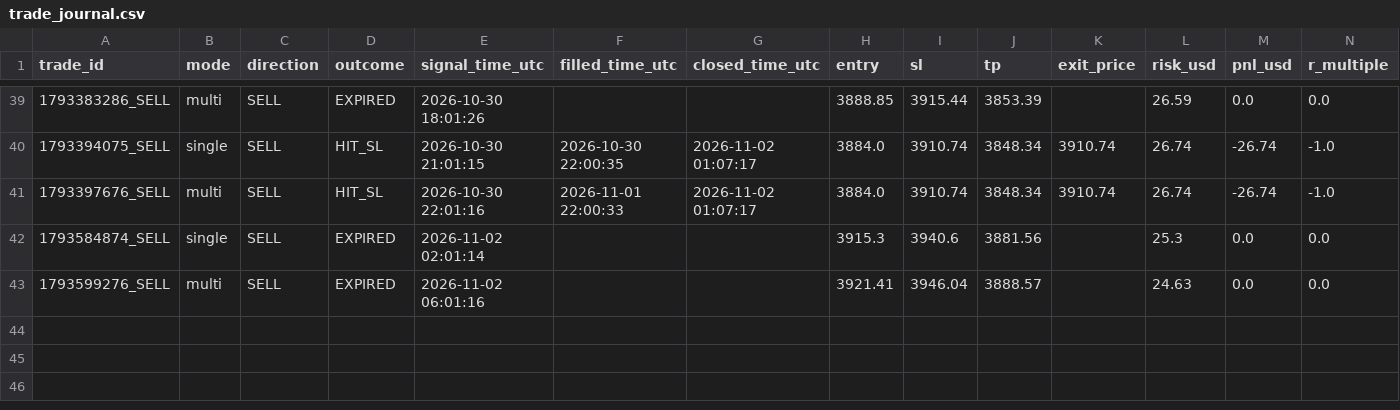
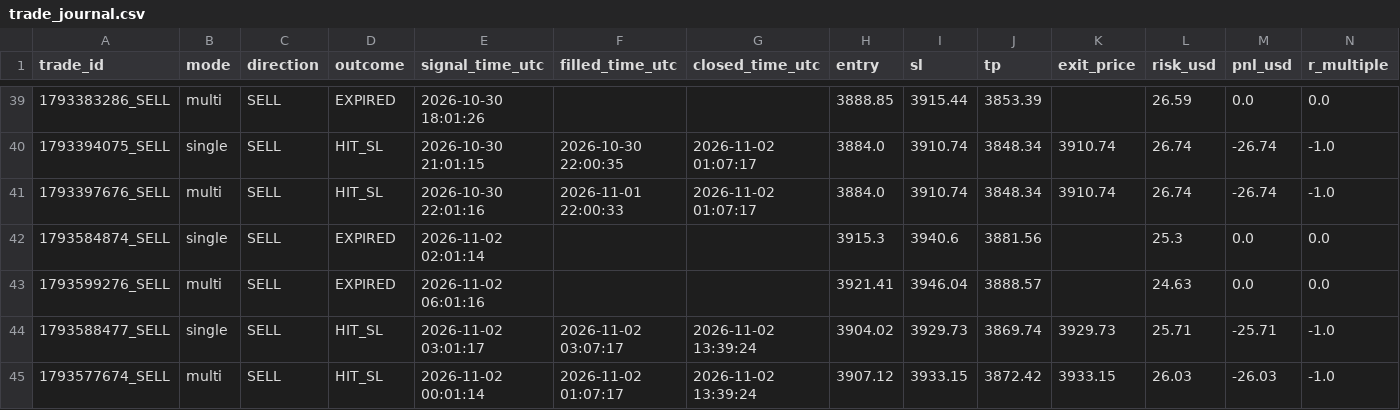
Before and after one commit to duongviethiep/gold-bot, a CSV file: trade_journal.csv, drawn as a sheet; only a part is shown, gaps mark what is left out; rows hold the shown columns only; the diff names each change by its address in the sheet, - before the commit and + after, or states it on an @@ line.

```diff
--- a/trade_journal.csv
+++ b/trade_journal.csv
+row 44: 1793588477_SELL | single | SELL | HIT_SL | 2026-11-02 03:01:17 | 2026-11-02 03:07:17 | 2026-11-02 13:39:24 | 3904.02 | 3929.73 | 3869.74 | 3929.73 | 25.71 | -25.71 | -1.0
+row 45: 1793577674_SELL | multi | SELL | HIT_SL | 2026-11-02 00:01:14 | 2026-11-02 01:07:17 | 2026-11-02 13:39:24 | 3907.12 | 3933.15 | 3872.42 | 3933.15 | 26.03 | -26.03 | -1.0
```
Also changed, not shown: 1 other file.
